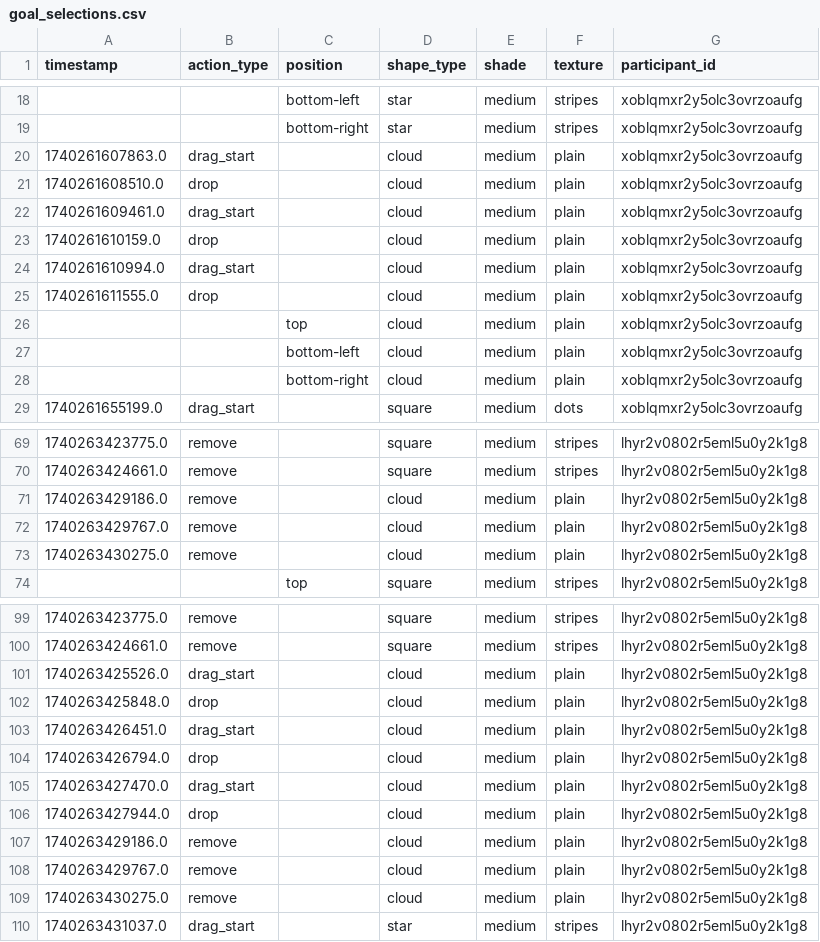
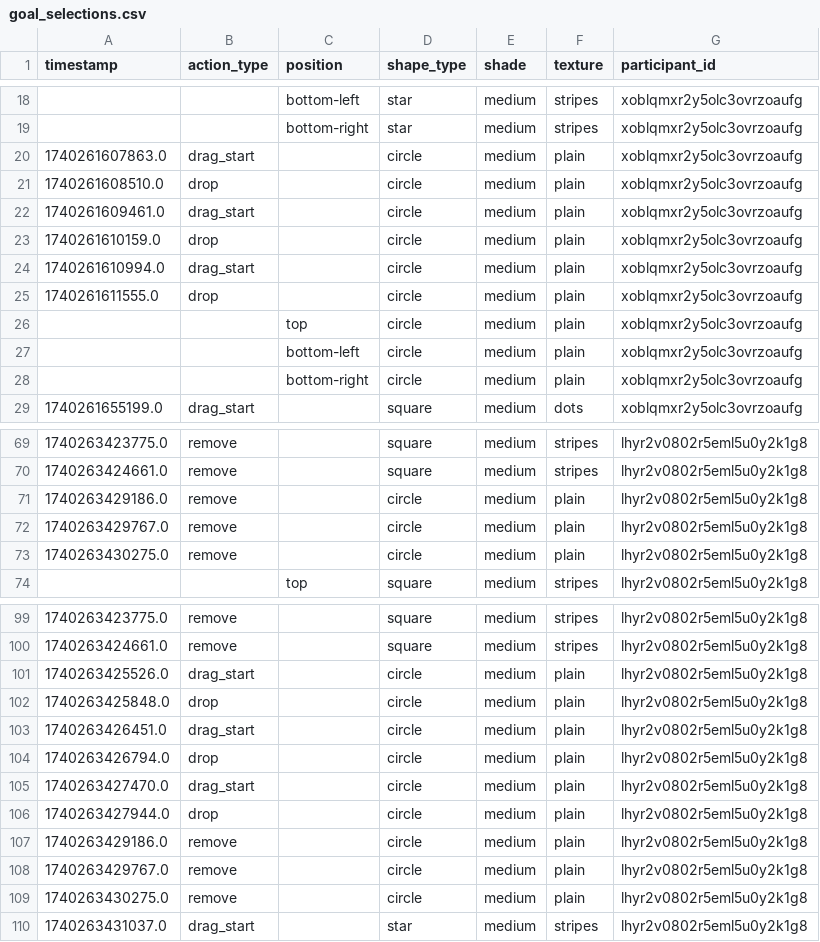
Before and after one commit to zhaobn/goals, a CSV file: analysis/data-processed/goal_selections.csv, drawn as a sheet; only a part is shown, gaps mark what is left out; the diff covers the shown part only.

```diff
--- a/analysis/data-processed/goal_selections.csv
+++ b/analysis/data-processed/goal_selections.csv
@@ -19,11 +19,11 @@ timestamp,action_type,position,shape_type,shade,texture,participant_id
 ,,bottom-right,star,medium,stripes,xoblqmxr2y5olc3ovrzoaufg
-1740261607863.0,drag_start,,cloud,medium,plain,xoblqmxr2y5olc3ovrzoaufg
-1740261608510.0,drop,,cloud,medium,plain,xoblqmxr2y5olc3ovrzoaufg
-1740261609461.0,drag_start,,cloud,medium,plain,xoblqmxr2y5olc3ovrzoaufg
-1740261610159.0,drop,,cloud,medium,plain,xoblqmxr2y5olc3ovrzoaufg
-1740261610994.0,drag_start,,cloud,medium,plain,xoblqmxr2y5olc3ovrzoaufg
-1740261611555.0,drop,,cloud,medium,plain,xoblqmxr2y5olc3ovrzoaufg
-,,top,cloud,medium,plain,xoblqmxr2y5olc3ovrzoaufg
-,,bottom-left,cloud,medium,plain,xoblqmxr2y5olc3ovrzoaufg
-,,bottom-right,cloud,medium,plain,xoblqmxr2y5olc3ovrzoaufg
+1740261607863.0,drag_start,,circle,medium,plain,xoblqmxr2y5olc3ovrzoaufg
+1740261608510.0,drop,,circle,medium,plain,xoblqmxr2y5olc3ovrzoaufg
+1740261609461.0,drag_start,,circle,medium,plain,xoblqmxr2y5olc3ovrzoaufg
+1740261610159.0,drop,,circle,medium,plain,xoblqmxr2y5olc3ovrzoaufg
+1740261610994.0,drag_start,,circle,medium,plain,xoblqmxr2y5olc3ovrzoaufg
+1740261611555.0,drop,,circle,medium,plain,xoblqmxr2y5olc3ovrzoaufg
+,,top,circle,medium,plain,xoblqmxr2y5olc3ovrzoaufg
+,,bottom-left,circle,medium,plain,xoblqmxr2y5olc3ovrzoaufg
+,,bottom-right,circle,medium,plain,xoblqmxr2y5olc3ovrzoaufg
 1740261655199.0,drag_start,,square,medium,dots,xoblqmxr2y5olc3ovrzoaufg
@@ -70,5 +70,5 @@ timestamp,action_type,position,shape_type,shade,texture,participant_id
 1740263424661.0,remove,,square,medium,stripes,lhyr2v0802r5eml5u0y2k1g8
-1740263429186.0,remove,,cloud,medium,plain,lhyr2v0802r5eml5u0y2k1g8
-1740263429767.0,remove,,cloud,medium,plain,lhyr2v0802r5eml5u0y2k1g8
-1740263430275.0,remove,,cloud,medium,plain,lhyr2v0802r5eml5u0y2k1g8
+1740263429186.0,remove,,circle,medium,plain,lhyr2v0802r5eml5u0y2k1g8
+1740263429767.0,remove,,circle,medium,plain,lhyr2v0802r5eml5u0y2k1g8
+1740263430275.0,remove,,circle,medium,plain,lhyr2v0802r5eml5u0y2k1g8
 ,,top,square,medium,stripes,lhyr2v0802r5eml5u0y2k1g8
@@ -100,11 +100,11 @@ timestamp,action_type,position,shape_type,shade,texture,participant_id
 1740263424661.0,remove,,square,medium,stripes,lhyr2v0802r5eml5u0y2k1g8
-1740263425526.0,drag_start,,cloud,medium,plain,lhyr2v0802r5eml5u0y2k1g8
-1740263425848.0,drop,,cloud,medium,plain,lhyr2v0802r5eml5u0y2k1g8
-1740263426451.0,drag_start,,cloud,medium,plain,lhyr2v0802r5eml5u0y2k1g8
-1740263426794.0,drop,,cloud,medium,plain,lhyr2v0802r5eml5u0y2k1g8
-1740263427470.0,drag_start,,cloud,medium,plain,lhyr2v0802r5eml5u0y2k1g8
-1740263427944.0,drop,,cloud,medium,plain,lhyr2v0802r5eml5u0y2k1g8
-1740263429186.0,remove,,cloud,medium,plain,lhyr2v0802r5eml5u0y2k1g8
-1740263429767.0,remove,,cloud,medium,plain,lhyr2v0802r5eml5u0y2k1g8
-1740263430275.0,remove,,cloud,medium,plain,lhyr2v0802r5eml5u0y2k1g8
+1740263425526.0,drag_start,,circle,medium,plain,lhyr2v0802r5eml5u0y2k1g8
+1740263425848.0,drop,,circle,medium,plain,lhyr2v0802r5eml5u0y2k1g8
+1740263426451.0,drag_start,,circle,medium,plain,lhyr2v0802r5eml5u0y2k1g8
+1740263426794.0,drop,,circle,medium,plain,lhyr2v0802r5eml5u0y2k1g8
+1740263427470.0,drag_start,,circle,medium,plain,lhyr2v0802r5eml5u0y2k1g8
+1740263427944.0,drop,,circle,medium,plain,lhyr2v0802r5eml5u0y2k1g8
+1740263429186.0,remove,,circle,medium,plain,lhyr2v0802r5eml5u0y2k1g8
+1740263429767.0,remove,,circle,medium,plain,lhyr2v0802r5eml5u0y2k1g8
+1740263430275.0,remove,,circle,medium,plain,lhyr2v0802r5eml5u0y2k1g8
 1740263431037.0,drag_start,,star,medium,stripes,lhyr2v0802r5eml5u0y2k1g8
```
Also changed, not shown: 39 edited cells elsewhere in this file, analysis/data-processed/goal_pursuits.csv, analysis/data-processed/selected_goals.csv, 2 other files.
